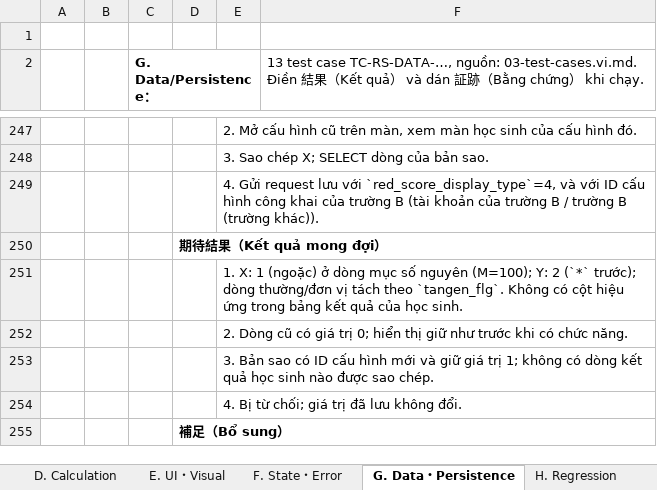
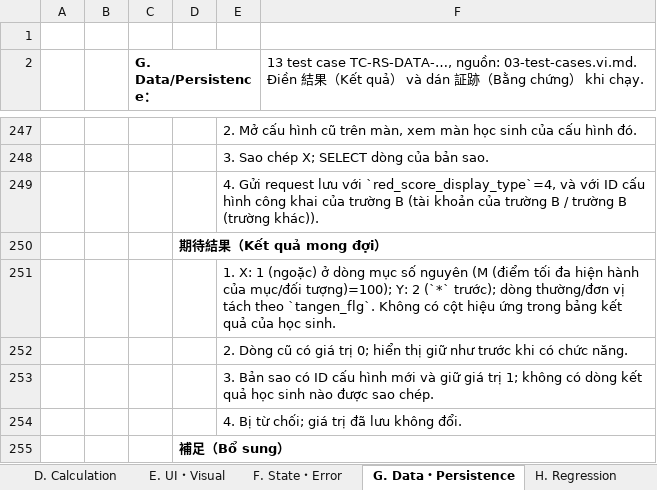
Before and after one commit to TryHand-Co-Ltd/blend-context, an Excel workbook: features/RC-001-red-score/docs/v2/test-spec/test-case-report.xlsx, sheet G. Data・Persistence, drawn as a sheet; only a part is shown, gaps mark what is left out; values as stored, in another font and other column widths than the file's, no borders; the diff names each change by its address in the sheet, - before the commit and + after, or states it on an @@ line.

Commit message:
docs: update test case report with revised data

```diff
--- a/features/RC-001-red-score/docs/v2/test-spec/test-case-report.xlsx (sheet G. Data・Persistence)
+++ b/features/RC-001-red-score/docs/v2/test-spec/test-case-report.xlsx (sheet G. Data・Persistence)
-E251: …số nguyên (M=100); Y: 2…
+E251: …số nguyên (M (điểm tối đa hiện hành của mục/đối tượng)=100); Y: 2…
```
Also changed, not shown: sheet D. Calculation, sheet C. Business Rules, sheet A. Functional, sheet F. State・Error, sheet B. Validation, sheet H. Regression, 1 more sheet, other sheet tabs.
